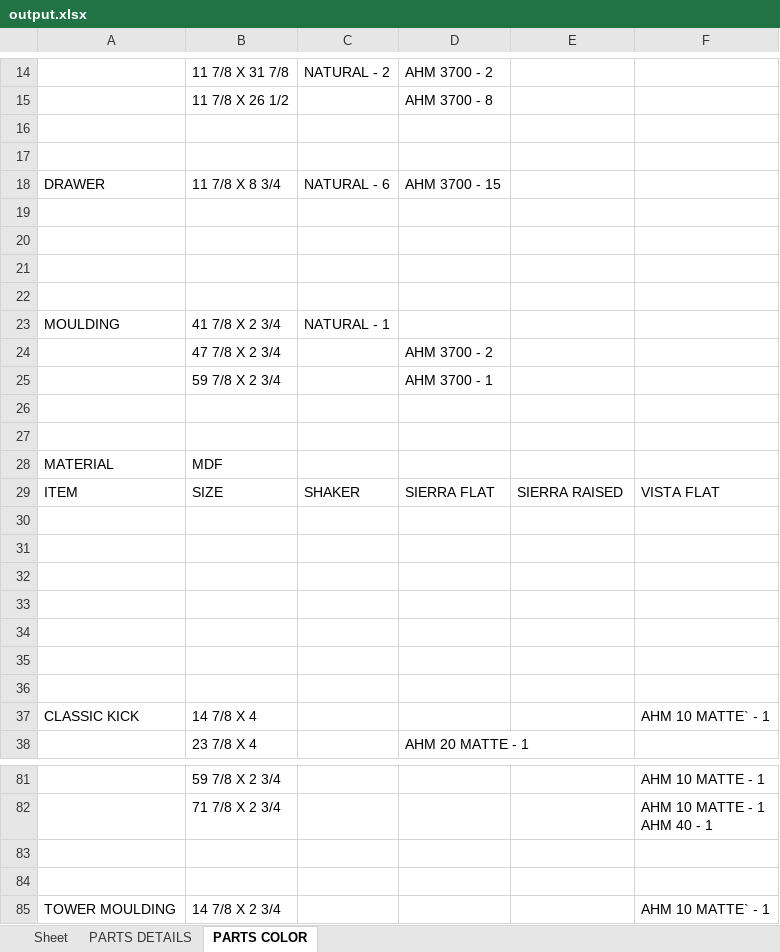
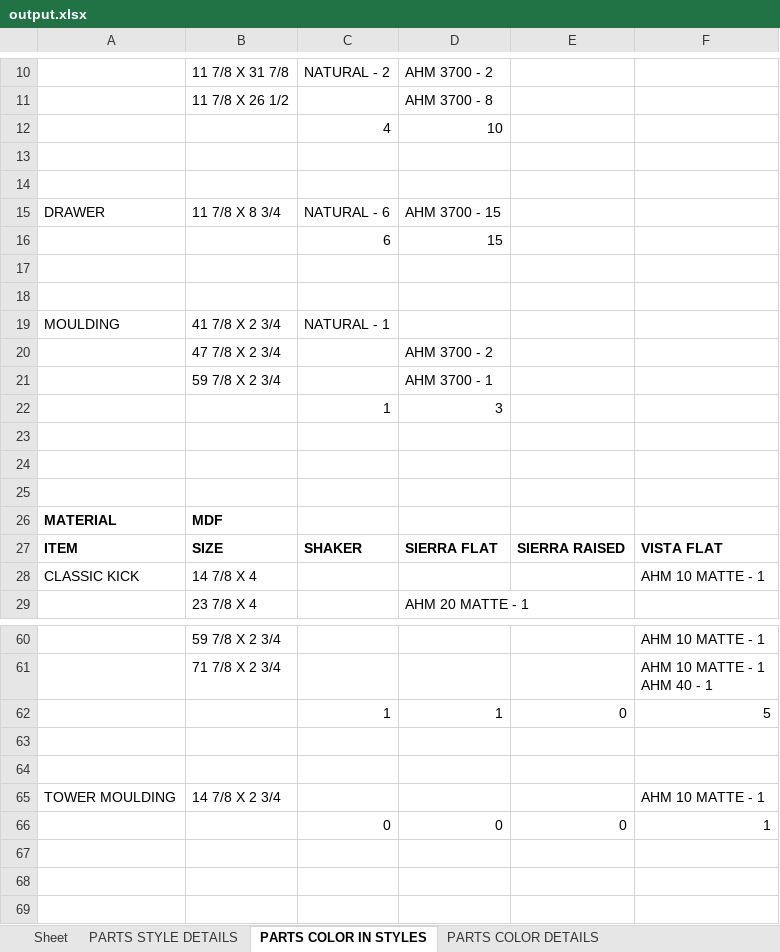
Before and after one commit to kopi26/Python_Exercises, an Excel workbook: Projects/Cupboard Parts/output.xlsx, sheet PARTS COLOR IN STYLES, drawn as a sheet; only a part is shown, gaps mark what is left out; values as stored, in another font and other column widths than the file's, no borders; removed rows and columns are numbered as before the commit, all else as after; the diff covers the shown part only; the diff names each change by its address in the sheet, - before the commit and + after, or states it on an @@ line.

Commit message:
modify excel sheet writings

```diff
--- a/Projects/Cupboard Parts/output.xlsx (sheet PARTS COLOR IN STYLES)
+++ b/Projects/Cupboard Parts/output.xlsx (sheet PARTS COLOR IN STYLES)
-sheet tab: PARTS DETAILS
+sheet tab: PARTS STYLE DETAILS
-sheet tab: PARTS COLOR
+sheet tab: PARTS COLOR IN STYLES
+sheet tab: PARTS COLOR DETAILS
+row 12:  |  | 4 | 10
-row 16: (empty)
+row 16:  |  | 6 | 15
-row 20: (empty)
+row 22:  |  | 1 | 3
+row 23: (empty)
-A26:B26 bold: off
+A26:B26 bold: on
-A27:F27 bold: off
+A27:F27 bold: on
-row 30: (empty)
-row 31: (empty)
-row 32: (empty)
-row 33: (empty)
-row 34: (empty)
-row 35: (empty)
-row 36: (empty)
-F28: AHM 10 MATTE` - 1
+F28: AHM 10 MATTE - 1
+row 62:  |  | 1 | 1 | 0 | 5
-F65: AHM 10 MATTE` - 1
+F65: AHM 10 MATTE - 1
+row 66:  |  | 0 | 0 | 0 | 1
```
Also changed, not shown: 16 removed rows, 1 moved row, 17 edited cells and cell formats elsewhere in this sheet, sheet PARTS STYLE DETAILS, 2 other files.
